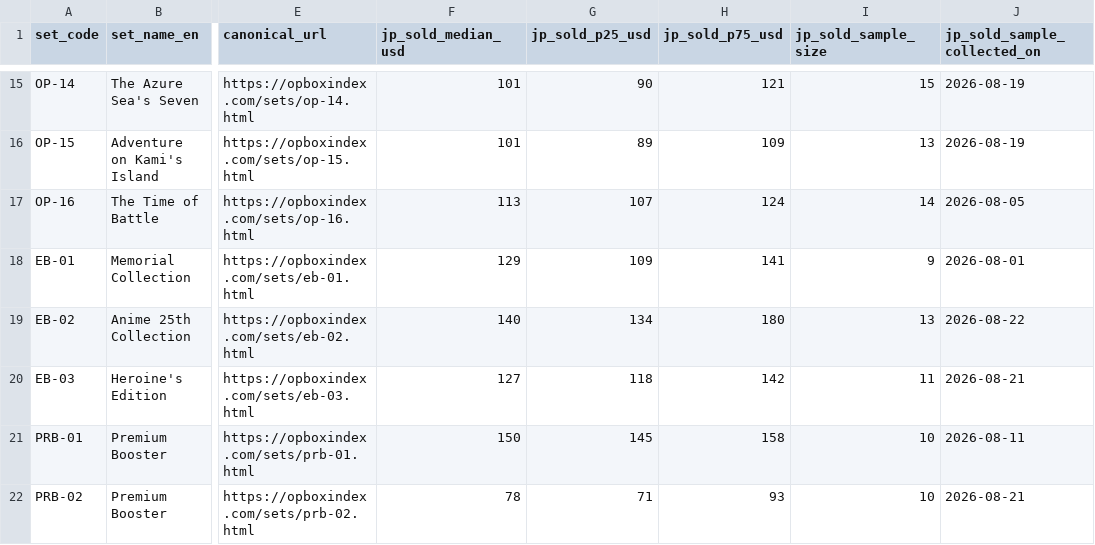
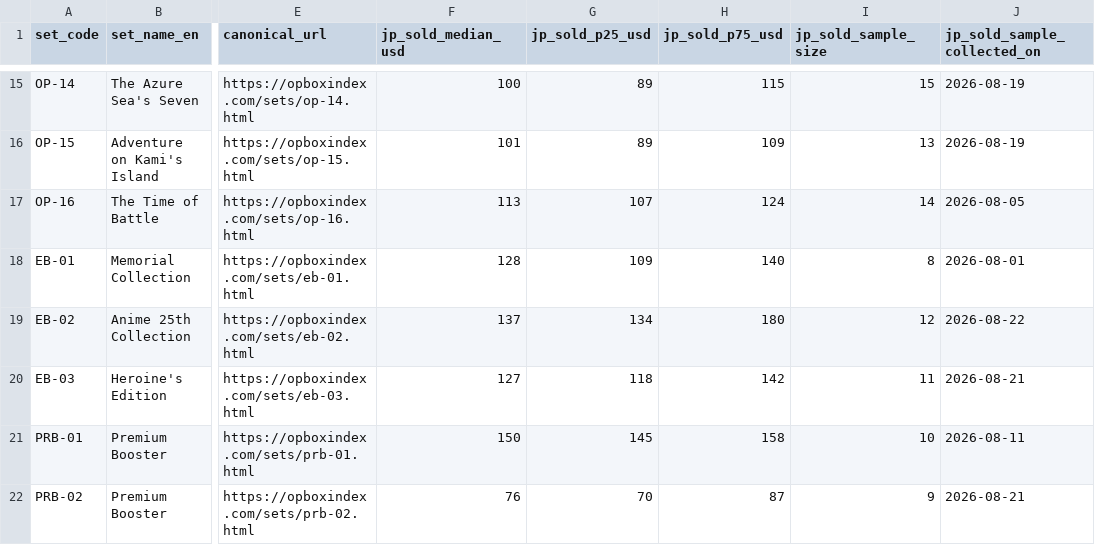
Before and after one commit to gsa-svg/k-tcg-quant, a CSV file: opbox-set-prices.csv, drawn as a sheet; only a part is shown, gaps mark what is left out; the diff covers the shown part only; the diff names each change by its address in the sheet, - before the commit and + after, or states it on an @@ line.

```diff
--- a/opbox-set-prices.csv
+++ b/opbox-set-prices.csv
-F15 (jp_sold_median_usd): 101
+F15 (jp_sold_median_usd): 100
-G15 (jp_sold_p25_usd): 90
+G15 (jp_sold_p25_usd): 89
-H15 (jp_sold_p75_usd): 121
+H15 (jp_sold_p75_usd): 115
-F18 (jp_sold_median_usd): 129
+F18 (jp_sold_median_usd): 128
-H18 (jp_sold_p75_usd): 141
+H18 (jp_sold_p75_usd): 140
-I18 (jp_sold_sample_size): 9
+I18 (jp_sold_sample_size): 8
-F19 (jp_sold_median_usd): 140
+F19 (jp_sold_median_usd): 137
-I19 (jp_sold_sample_size): 13
+I19 (jp_sold_sample_size): 12
-F22 (jp_sold_median_usd): 78
+F22 (jp_sold_median_usd): 76
-G22 (jp_sold_p25_usd): 71
+G22 (jp_sold_p25_usd): 70
-H22 (jp_sold_p75_usd): 93
+H22 (jp_sold_p75_usd): 87
-I22 (jp_sold_sample_size): 10
+I22 (jp_sold_sample_size): 9
```
Also changed, not shown: 32 edited cells elsewhere in this file, 46 other files.
